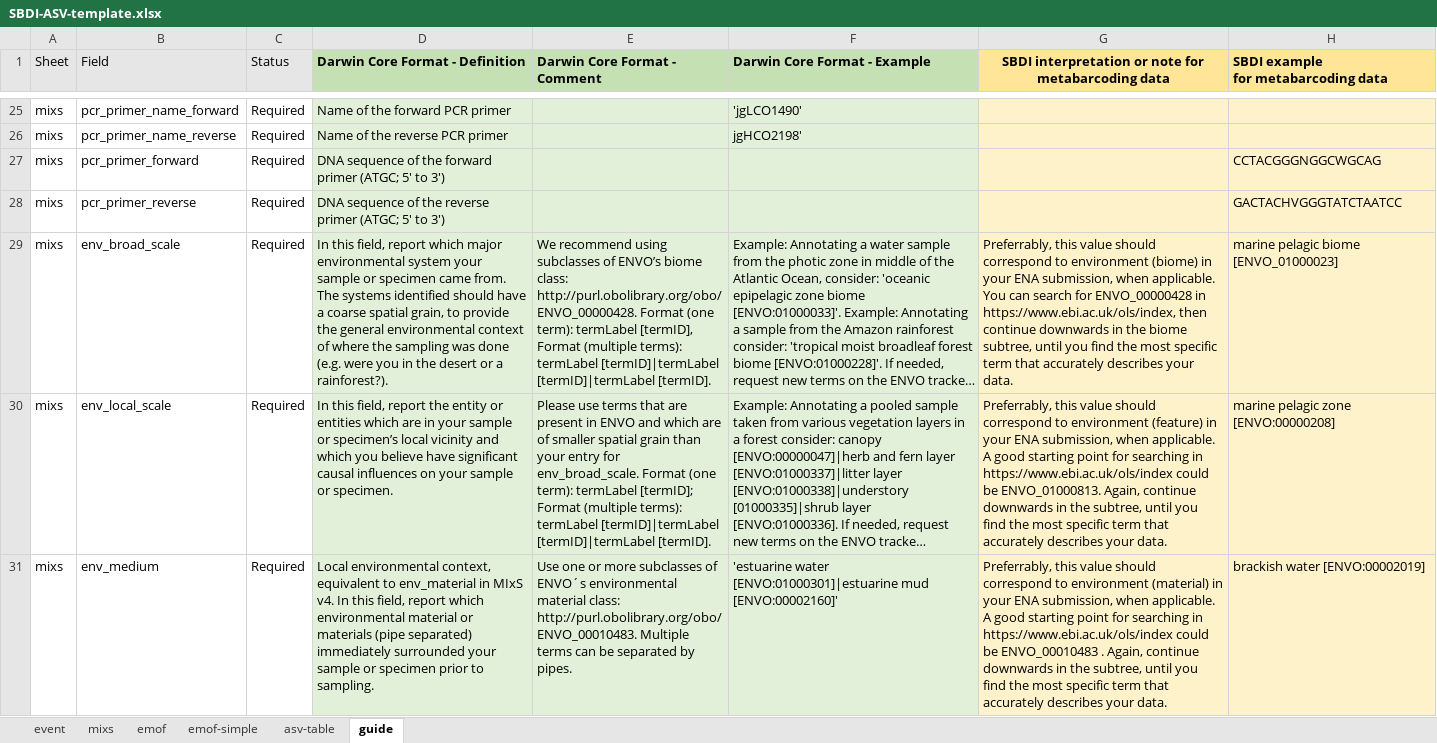
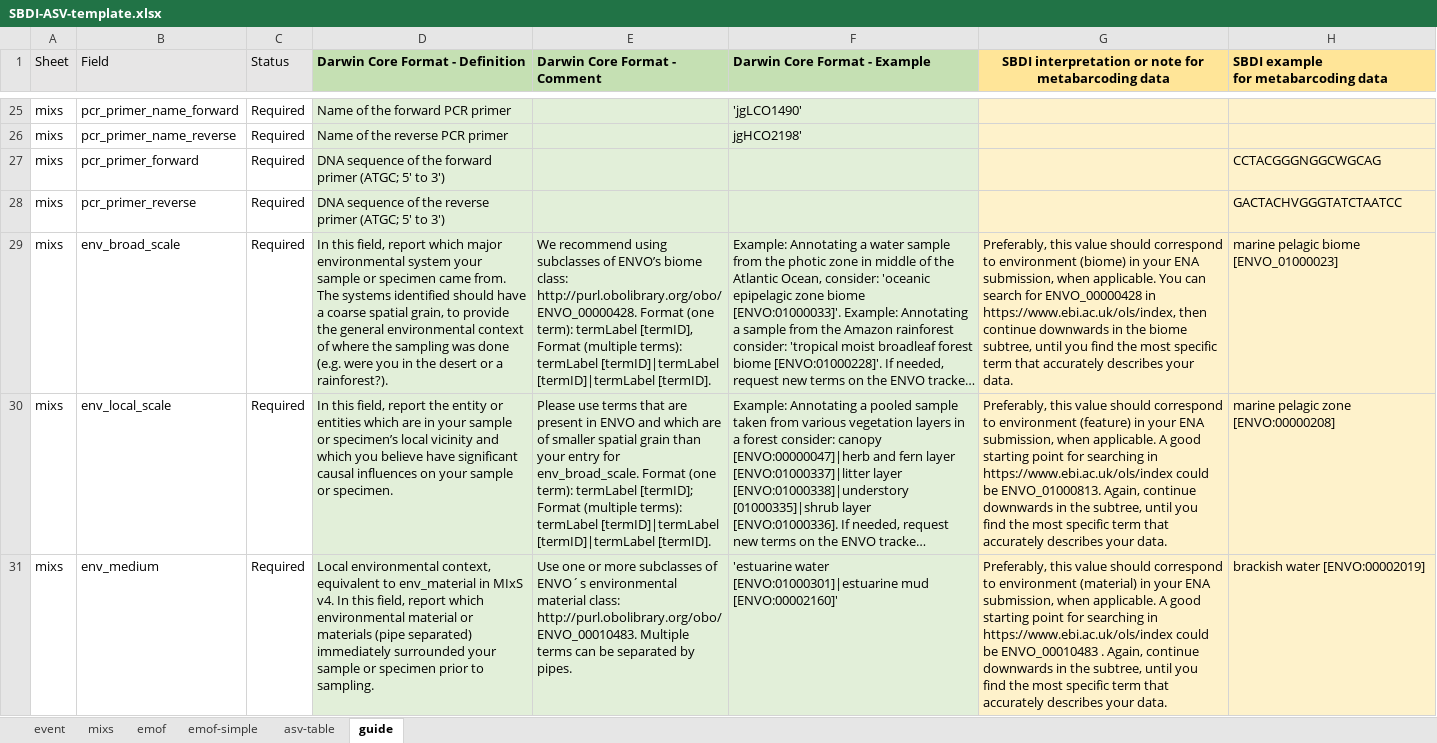
Before and after one commit to biodiversitydata-se/mol-mod, an Excel workbook: molmod/static/downloads/SBDI-ASV-template.xlsx, sheet guide, drawn as a sheet; only a part is shown, gaps mark what is left out; long unchanged cells end in …; values as stored, in another font and other column widths than the file's, no borders; conditional formats not drawn; the diff covers the shown part only; the diff names each change by its address in the sheet, - before the commit and + after, or states it on an @@ line.

```diff
--- a/molmod/static/downloads/SBDI-ASV-template.xlsx (sheet guide)
+++ b/molmod/static/downloads/SBDI-ASV-template.xlsx (sheet guide)
-G29: Preferrably, this value…
+G29: Preferably, this value…
-G30: Preferrably, this value…
+G30: Preferably, this value…
-G31: Preferrably, this value…
+G31: Preferably, this value…
```
Also changed, not shown: 6 edited cells elsewhere in this sheet.
